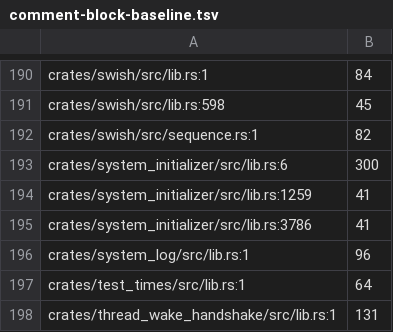
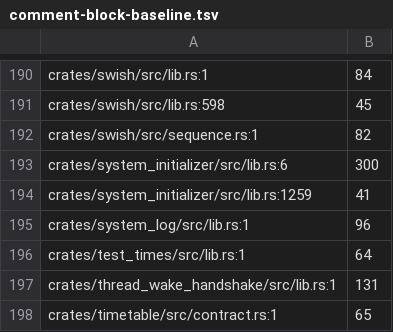
Before and after one commit to crickertech/cricker-os, a TSV file: design/comment-block-baseline.tsv, drawn as a sheet; only a part is shown, gaps mark what is left out; the shorter side is filled out with more unchanged rows; the diff names each change by its address in the sheet, - before the commit and + after, or states it on an @@ line.

```diff
--- a/design/comment-block-baseline.tsv
+++ b/design/comment-block-baseline.tsv
-row 195: crates/system_initializer/src/lib.rs:3786 | 41
```
Also changed, not shown: 29 other files.
